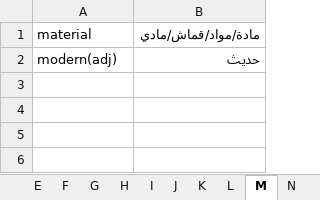
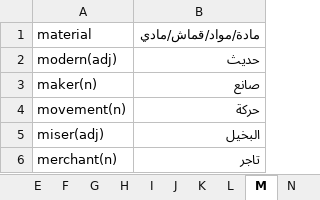
Before and after one commit to ctim2024/tutorials, an Excel workbook: english/VOCAB_Unit1.xlsx, sheet M, drawn as a sheet; values as stored, in another font and other column widths than the file's, no borders; the diff names each change by its address in the sheet, - before the commit and + after, or states it on an @@ line.

```diff
--- a/english/VOCAB_Unit1.xlsx (sheet M)
+++ b/english/VOCAB_Unit1.xlsx (sheet M)
+row 3: maker(n) | صانع
+row 4: movement(n) | حركة
+row 5: miser(adj) | البخيل
+row 6: merchant(n) | تاجر
```
Also changed, not shown: sheet R, sheet D, sheet C, sheet I, sheet A, sheet P, 10 more sheets, 3 other files.
